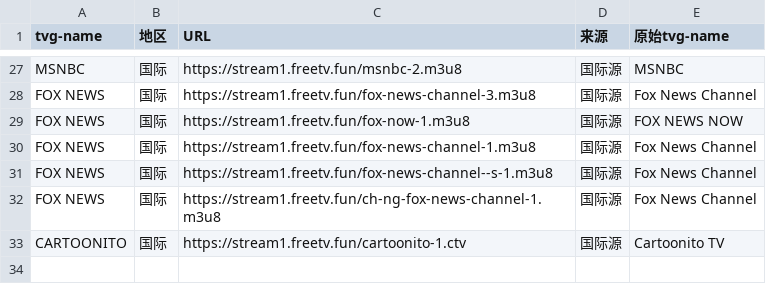
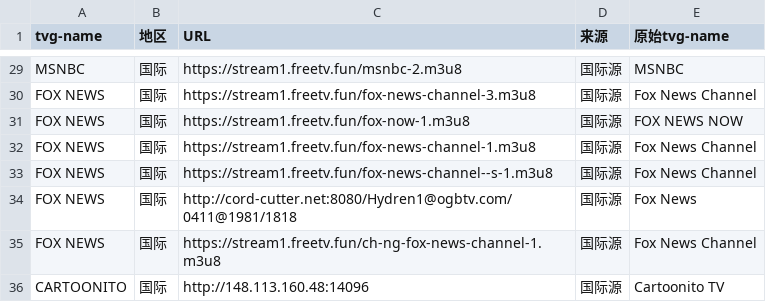
Before and after one commit to niuinyang/iptv-sum, a CSV file: input/network/international_sum.csv, drawn as a sheet; only a part is shown, gaps mark what is left out; the diff covers the shown part only.

```diff
--- a/input/network/international_sum.csv
+++ b/input/network/international_sum.csv
@@ -31,3 +33,4 @@ FOX NEWS,国际,https://stream1.freetv.fun/fox-news-channel-1.m3u8,国际源,Fox
 FOX NEWS,国际,https://stream1.freetv.fun/fox-news-channel--s-1.m3u8,国际源,Fox News Channel
+FOX NEWS,国际,http://cord-cutter.net:8080/Hydren1@ogbtv.com/0411@1981/1818,国际源,Fox News
 FOX NEWS,国际,https://stream1.freetv.fun/ch-ng-fox-news-channel-1.m3u8,国际源,Fox News Channel
-CARTOONITO,国际,https://stream1.freetv.fun/cartoonito-1.ctv,国际源,Cartoonito TV
+CARTOONITO,国际,http://148.113.160.48:14096,国际源,Cartoonito TV
```
Also changed, not shown: 5 added rows, 3 removed rows and 2 edited cells elsewhere in this file, input/network/taiwan_sum.csv, 3 other files.
